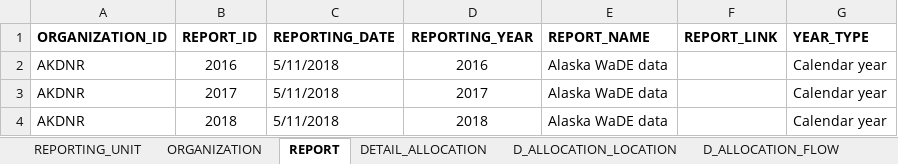
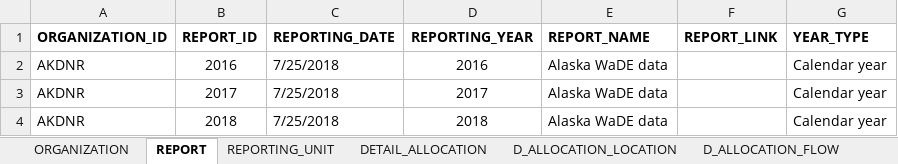
Before and after one commit to tsga/DataMigrationScripts, an Excel workbook: Alaska/csv_files_ready_for_WaDE/Alasak__data_prepared_WaDE_tables_allocation.xlsx, sheet REPORT, drawn as a sheet; values as stored, in another font and other column widths than the file's, no borders; the diff names each change by its address in the sheet, - before the commit and + after, or states it on an @@ line.

```diff
--- a/Alaska/csv_files_ready_for_WaDE/Alasak__data_prepared_WaDE_tables_allocation.xlsx (sheet REPORT)
+++ b/Alaska/csv_files_ready_for_WaDE/Alasak__data_prepared_WaDE_tables_allocation.xlsx (sheet REPORT)
@@ sheet tab order changed: ORGANIZATION | REPORT | REPORTING_UNIT | DETAIL_ALLOCATION | D_ALLOCATION_LOCATION | D_ALLOCATION_FLOW @@
-C2:C4 (REPORTING_DATE): 5/11/2018
+C2:C4 (REPORTING_DATE): 7/25/2018
```
Also changed, not shown: sheet D_ALLOCATION_FLOW, sheet DETAIL_ALLOCATION, sheet D_ALLOCATION_USE, sheet D_ALLOCATION_ACTUAL, sheet REPORTING_UNIT, sheet D_ALLOCATION_LOCATION, 2 more sheets, 15 other files.
